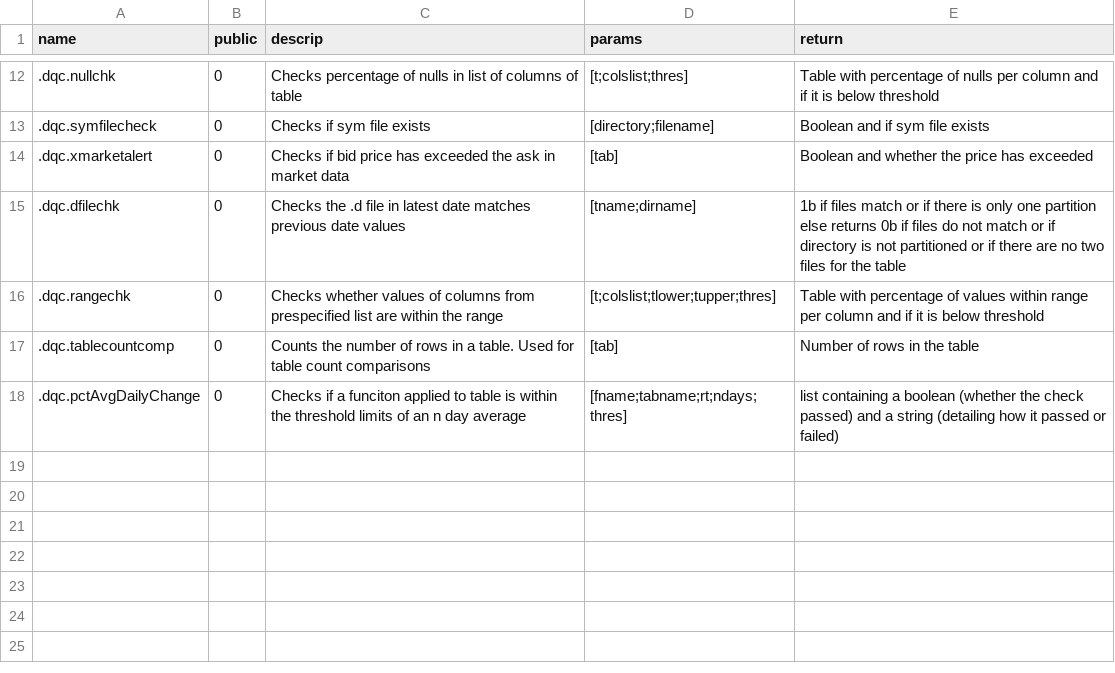
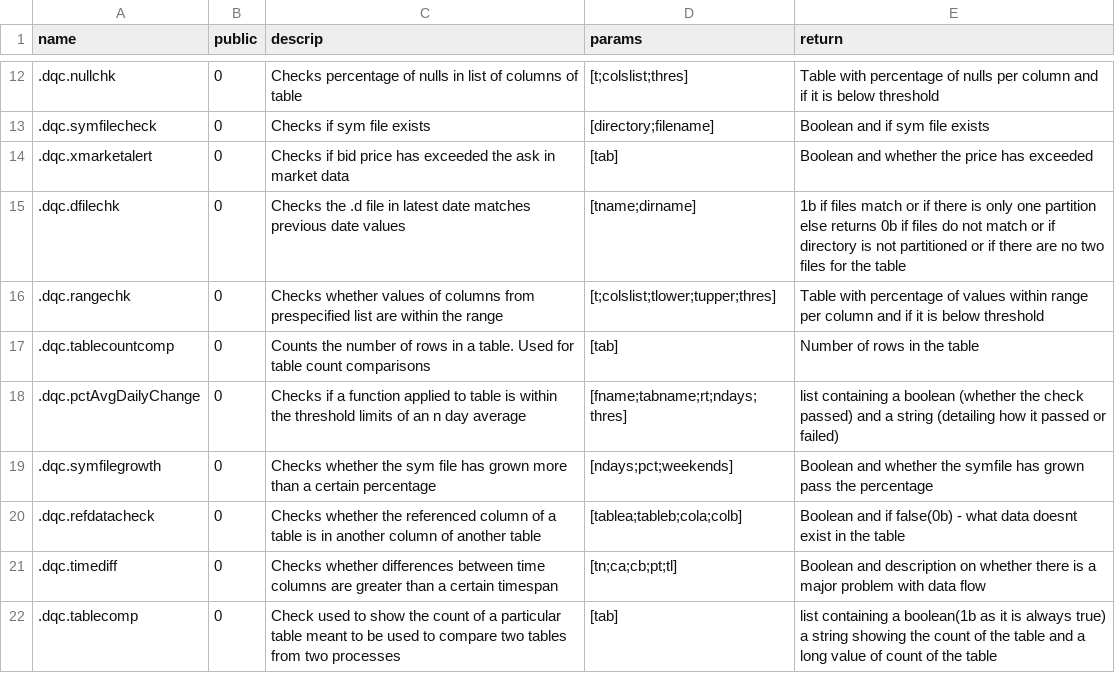
Before and after one commit to DataIntellectTech/TorQ-Finance-Starter-Pack, a CSV file: appconfig/dqedetail.csv, drawn as a sheet; only a part is shown, gaps mark what is left out.

Commit message:
PR for accommodating DQS June Changes in TorQ (#65)
* first commit regarding fixing typos and adding checks to the dqedetail.csv

* .dqc.timdiff added to dqedetail.csv

* changes in the dqe config file to accomodate examples for changes in dqe queries

* examples of running tablecomp in dqc config

* changing config csv because the new functions do not apply to all of table anymore

* adding description of tablecomp to dqedetail.csv

* getting rid of a unnessary comma in dqedetail.csv

```diff
--- a/appconfig/dqedetail.csv
+++ b/appconfig/dqedetail.csv
@@ -17,2 +17,6 @@ name,public,descrip,params,return
 .dqc.tablecountcomp,0,Counts the number of rows in a table. Used for table count comparisons,[tab],Number of rows in the table
-.dqc.pctAvgDailyChange,0,Checks if a funciton applied to table is within the threshold limits of an n day average,[fname;tabname;rt;ndays;thres],list containing a boolean (whether the check passed) and a string (detailing how it passed or failed)
+.dqc.pctAvgDailyChange,0,Checks if a function applied to table is within the threshold limits of an n day average,[fname;tabname;rt;ndays;thres],list containing a boolean (whether the check passed) and a string (detailing how it passed or failed)
+.dqc.symfilegrowth,0,Checks whether the sym file has grown more than a certain percentage,[ndays;pct;weekends],Boolean and whether the symfile has grown pass the percentage
+.dqc.refdatacheck,0,Checks whether the referenced column of a table is in another column of another table,[tablea;tableb;cola;colb],Boolean and if false(0b) - what data doesnt exist in the table
+.dqc.timediff,0,Checks whether differences between time columns are greater than a certain timespan,[tn;ca;cb;pt;tl],Boolean and description on whether there is a major problem with data flow
+.dqc.tablecomp,0,Check used to show the count of a particular table meant to be used to compare two tables from two processes,[tab],list containing a boolean(1b as it is always true) a string showing the count of the table and a long value of count of the table
```
Also changed, not shown: appconfig/dqengineconfig.csv, 1 other file.
